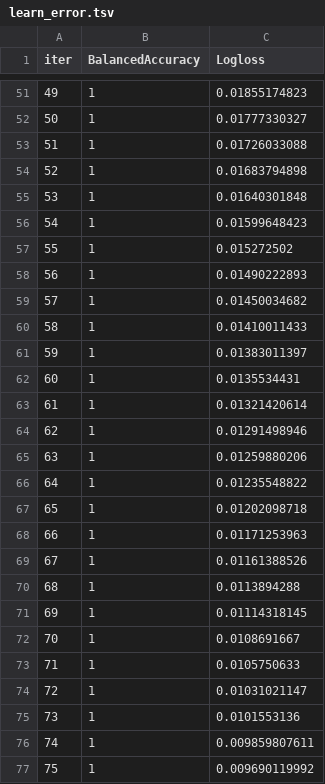
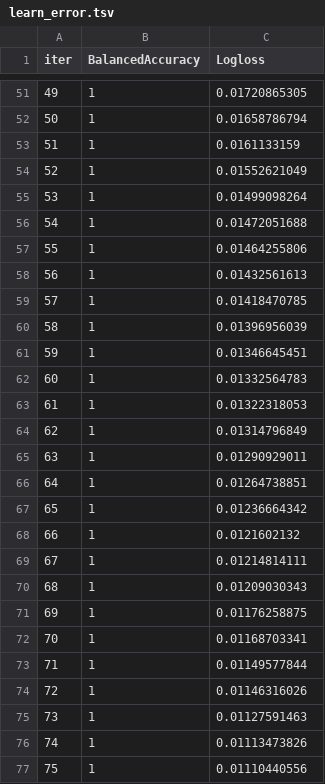
Before and after one commit to Mandroga/AAut-projects, a TSV file: project_3/catboost_info/learn_error.tsv, drawn as a sheet; only a part is shown, gaps mark what is left out; the diff covers the shown part only.

```diff
--- a/project_3/catboost_info/learn_error.tsv
+++ b/project_3/catboost_info/learn_error.tsv
@@ -51,27 +51,27 @@ iter	BalancedAccuracy	Logloss
-49	1	0.01855174823
-50	1	0.01777330327
-51	1	0.01726033088
-52	1	0.01683794898
-53	1	0.01640301848
-54	1	0.01599648423
-55	1	0.015272502
-56	1	0.01490222893
-57	1	0.01450034682
-58	1	0.01410011433
-59	1	0.01383011397
-60	1	0.0135534431
-61	1	0.01321420614
-62	1	0.01291498946
-63	1	0.01259880206
-64	1	0.01235548822
-65	1	0.01202098718
-66	1	0.01171253963
-67	1	0.01161388526
-68	1	0.0113894288
-69	1	0.01114318145
-70	1	0.0108691667
-71	1	0.0105750633
-72	1	0.01031021147
-73	1	0.0101553136
-74	1	0.009859807611
-75	1	0.009690119992
+49	1	0.01720865305
+50	1	0.01658786794
+51	1	0.0161133159
+52	1	0.01552621049
+53	1	0.01499098264
+54	1	0.01472051688
+55	1	0.01464255806
+56	1	0.01432561613
+57	1	0.01418470785
+58	1	0.01396956039
+59	1	0.01346645451
+60	1	0.01332564783
+61	1	0.01322318053
+62	1	0.01314796849
+63	1	0.01290929011
+64	1	0.01264738851
+65	1	0.01236664342
+66	1	0.0121602132
+67	1	0.01214814111
+68	1	0.01209030343
+69	1	0.01176258875
+70	1	0.01168703341
+71	1	0.01149577844
+72	1	0.01146316026
+73	1	0.01127591463
+74	1	0.01113473826
+75	1	0.01110440556
```
Also changed, not shown: 114 edited cells elsewhere in this file, project_3/catboost_info/test_error.tsv, project_3/catboost_info/time_left.tsv, 6 other files.
